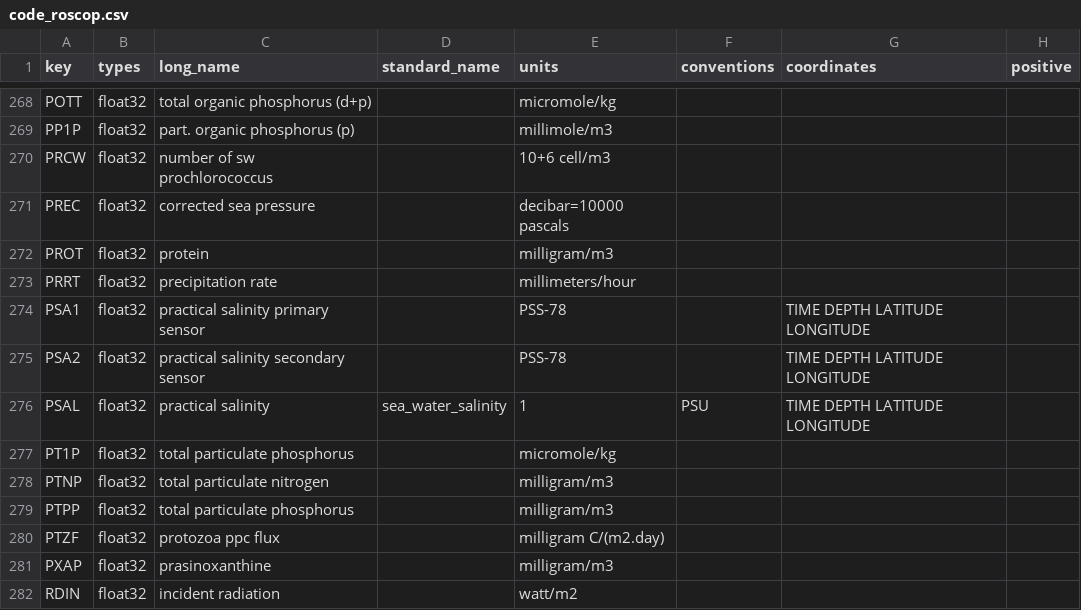
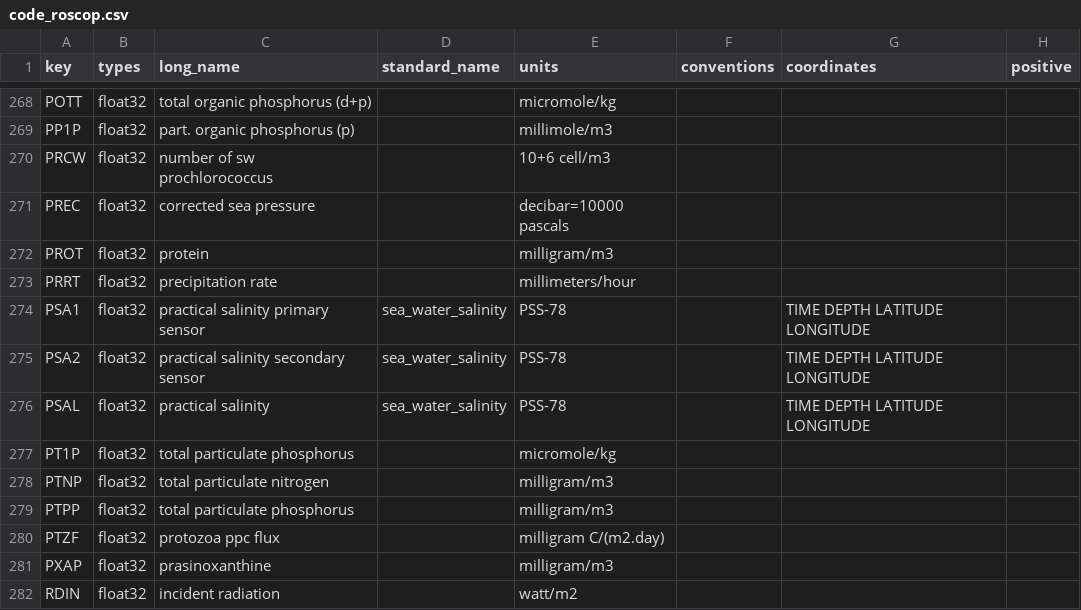
Before and after one commit to jgrelet/oceano2python, a CSV file: code_roscop.csv, drawn as a sheet; only a part is shown, gaps mark what is left out; the diff names each change by its address in the sheet, - before the commit and + after, or states it on an @@ line.

Commit message:
update PSAL

```diff
--- a/code_roscop.csv
+++ b/code_roscop.csv
-D274:D275 (standard_name): (empty)
+D274:D275 (standard_name): sea_water_salinity
-E276 (units): 1
+E276 (units): PSS-78
-F276 (conventions): PSU
+F276 (conventions): (empty)
```
